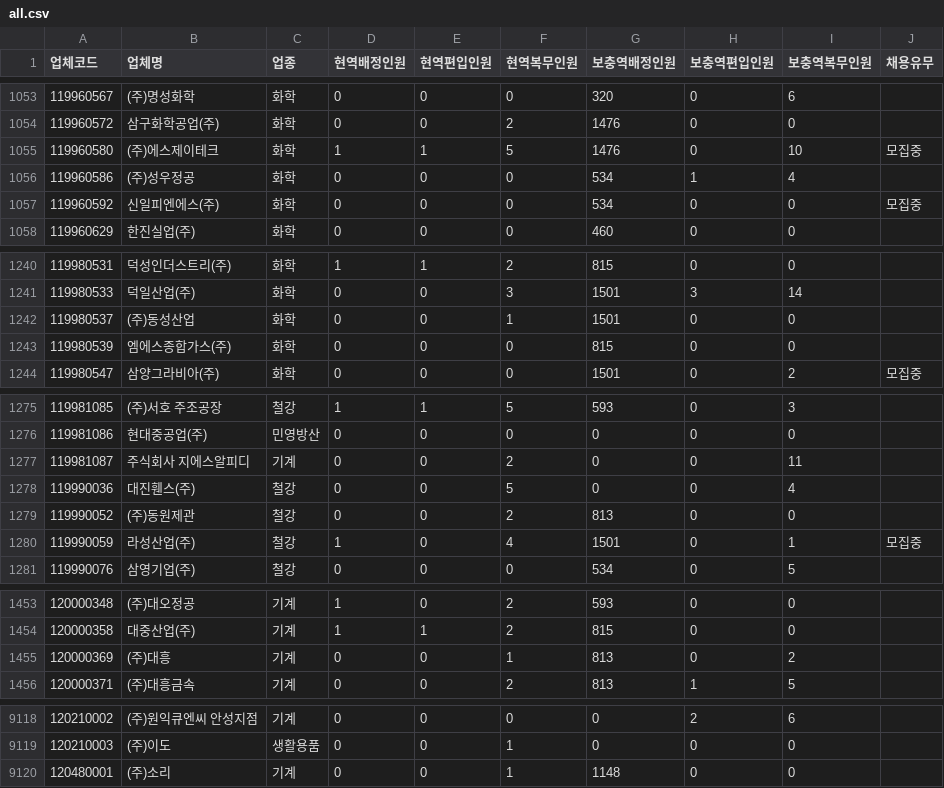
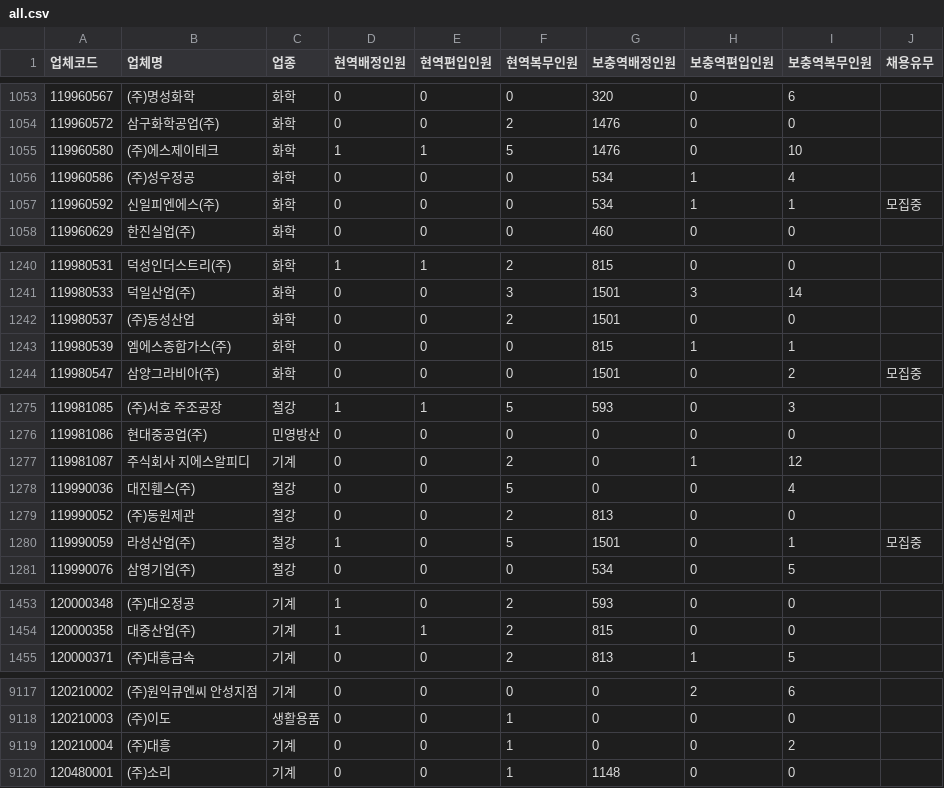
Before and after one commit to stleamist/mma-company-crawler, a CSV file: result/all.csv, drawn as a sheet; only a part is shown, gaps mark what is left out; the diff covers the shown part only.

```diff
--- a/result/all.csv
+++ b/result/all.csv
@@ -1054,5 +1054,5 @@
 119960572,삼구화학공업(주),화학,0,0,2,1476,0,0,
-119960580,(주)에스제이테크,화학,1,1,5,1476,0,10,모집중
+119960580,(주)에스제이테크,화학,1,1,5,1476,0,10,
 119960586,(주)성우정공,화학,0,0,0,534,1,4,
-119960592,신일피엔에스(주),화학,0,0,0,534,0,0,모집중
+119960592,신일피엔에스(주),화학,0,0,0,534,1,1,모집중
 119960629,한진실업(주),화학,0,0,0,460,0,0,
@@ -1241,4 +1241,4 @@
 119980533,덕일산업(주),화학,0,0,3,1501,3,14,
-119980537,(주)동성산업,화학,0,0,1,1501,0,0,
-119980539,엠에스종합가스(주),화학,0,0,0,815,0,0,
+119980537,(주)동성산업,화학,0,0,2,1501,0,0,
+119980539,엠에스종합가스(주),화학,0,0,0,815,1,1,
 119980547,삼양그라비아(주),화학,0,0,0,1501,0,2,모집중
@@ -1276,6 +1276,6 @@
 119981086,현대중공업(주),민영방산,0,0,0,0,0,0,
-119981087,주식회사 지에스알피디,기계,0,0,2,0,0,11,
+119981087,주식회사 지에스알피디,기계,0,0,2,0,1,12,
 119990036,대진휀스(주),철강,0,0,5,0,0,4,
 119990052,(주)동원제관,철강,0,0,2,813,0,0,
-119990059,라성산업(주),철강,1,0,4,1501,0,1,모집중
+119990059,라성산업(주),철강,1,0,5,1501,0,1,모집중
 119990076,삼영기업(주),철강,0,0,0,534,0,5,
@@ -1454,3 +1454,2 @@
 120000358,대중산업(주),기계,1,1,2,815,0,0,
-120000369,(주)대흥,기계,0,0,1,813,0,2,
 120000371,(주)대흥금속,기계,0,0,2,813,1,5,
@@ -9119,2 +9118,3 @@
 120210003,(주)이도,생활용품,0,0,1,0,0,0,
+120210004,(주)대흥,기계,0,0,1,0,0,2,
 120480001,(주)소리,기계,0,0,1,1148,0,0,
```
Also changed, not shown: 106 edited cells elsewhere in this file, result/it-primary.csv, result/it-secondary.csv, 2 other files.
